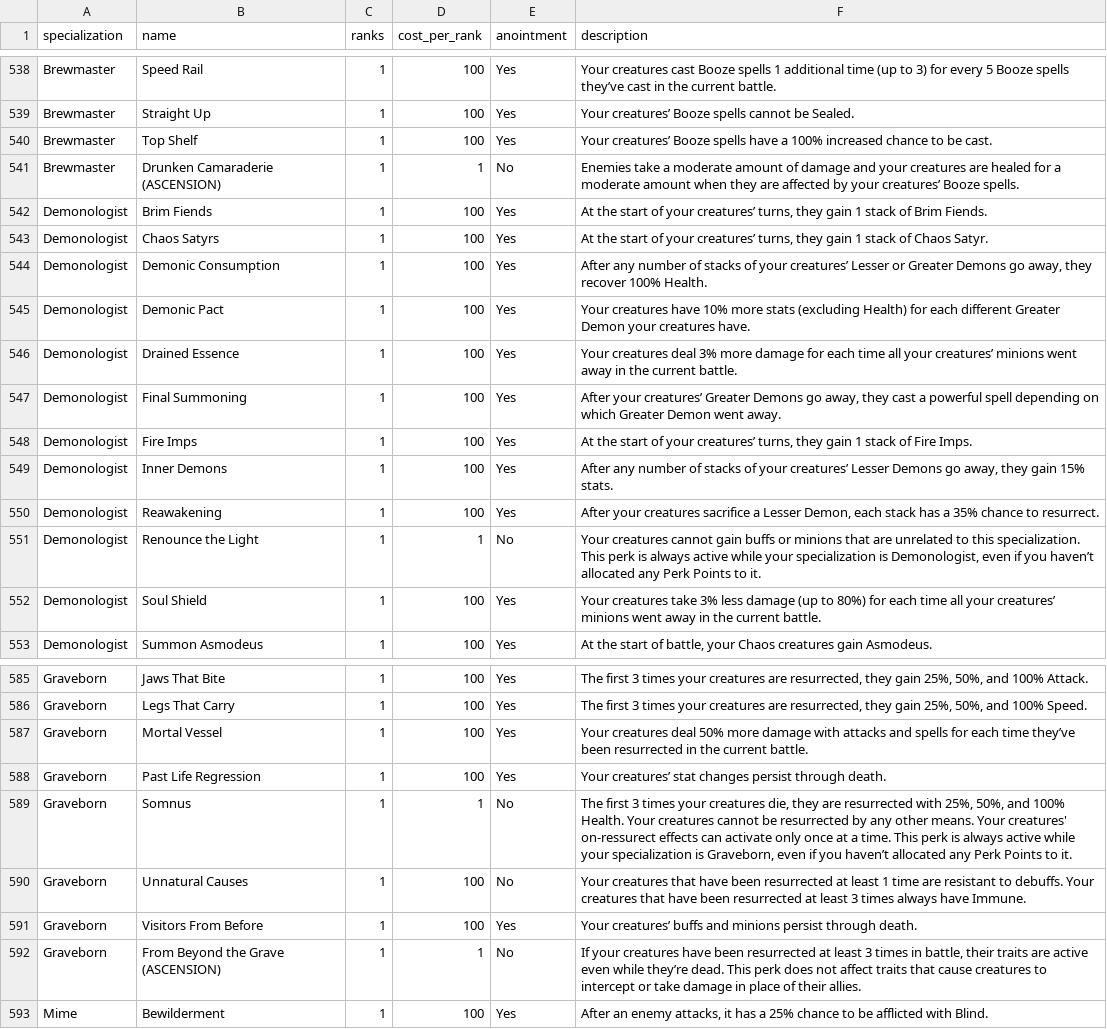
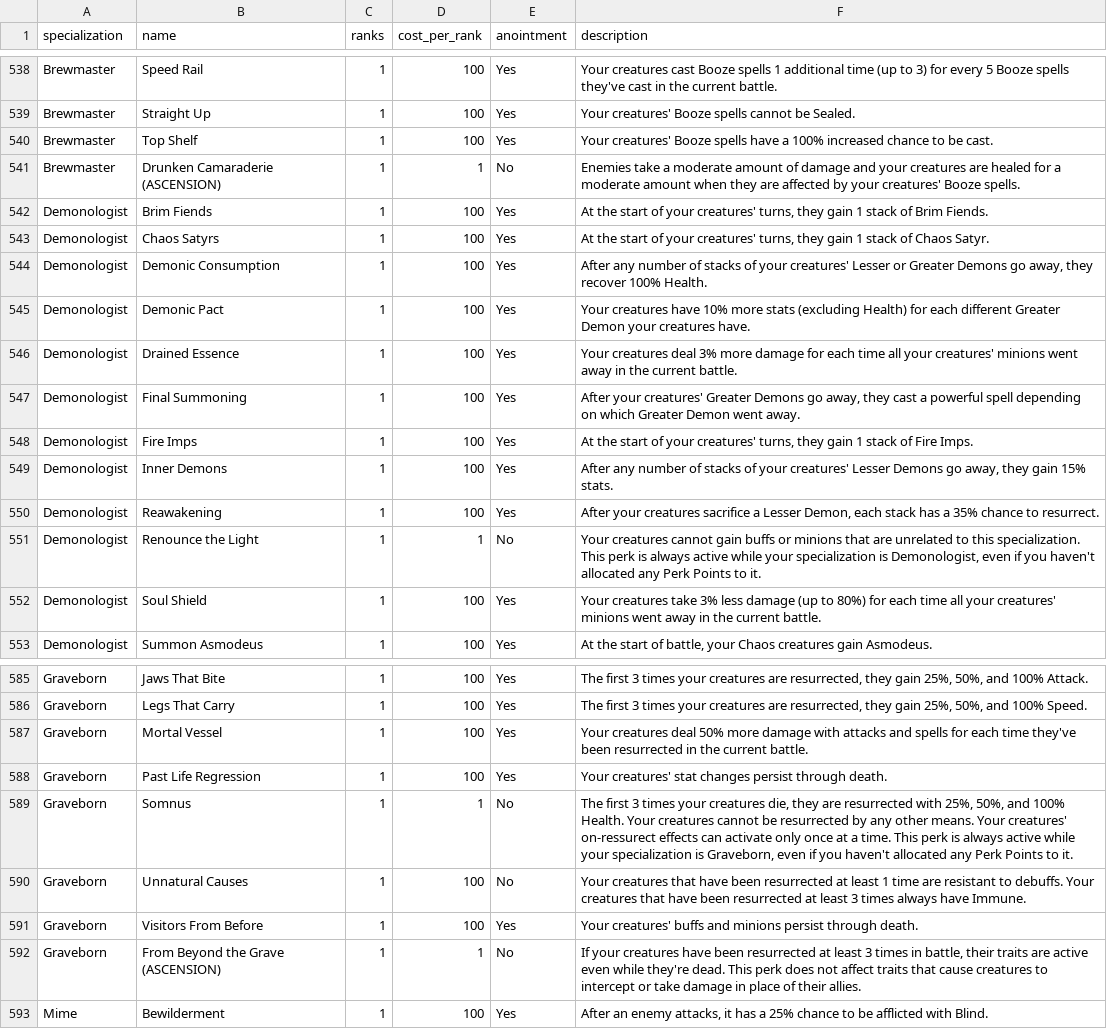
Before and after one commit to berated-bert/siralim-planner, a CSV file: data/steam-guide/perks.csv, drawn as a sheet; only a part is shown, gaps mark what is left out; the diff covers the shown part only; the diff names each change by its address in the sheet, - before the commit and + after, or states it on an @@ line.

```diff
--- a/data/steam-guide/perks.csv
+++ b/data/steam-guide/perks.csv
-F538 (description): …Booze spells they’ve cast in…
+F538 (description): …Booze spells they've cast in…
-F539 (description): Your creatures’ Booze spells…
+F539 (description): Your creatures' Booze spells…
-F540 (description): Your creatures’ Booze spells…
+F540 (description): Your creatures' Booze spells…
-F541 (description): …by your creatures’ Booze spells.
+F541 (description): …by your creatures' Booze spells.
-F542 (description): …of your creatures’ turns, they…
+F542 (description): …of your creatures' turns, they…
-F543 (description): …of your creatures’ turns, they…
+F543 (description): …of your creatures' turns, they…
-F544 (description): …of your creatures’ Lesser or…
+F544 (description): …of your creatures' Lesser or…
-F546 (description): …all your creatures’ minions went…
+F546 (description): …all your creatures' minions went…
-F547 (description): After your creatures’ Greater Demons…
+F547 (description): After your creatures' Greater Demons…
-F548 (description): …of your creatures’ turns, they…
+F548 (description): …of your creatures' turns, they…
-F549 (description): …of your creatures’ Lesser Demons…
+F549 (description): …of your creatures' Lesser Demons…
-F551 (description): …if you haven’t allocated any…
+F551 (description): …if you haven't allocated any…
-F552 (description): …all your creatures’ minions went…
+F552 (description): …all your creatures' minions went…
-F587 (description): …each time they’ve been resurrected…
+F587 (description): …each time they've been resurrected…
-F588 (description): Your creatures’ stat changes…
+F588 (description): Your creatures' stat changes…
-F589 (description): …if you haven’t allocated any…
+F589 (description): …if you haven't allocated any…
-F591 (description): Your creatures’ buffs and…
+F591 (description): Your creatures' buffs and…
-F592 (description): …even while they’re dead. This…
+F592 (description): …even while they're dead. This…
```
Also changed, not shown: 43 edited cells elsewhere in this file, 2 other files.
